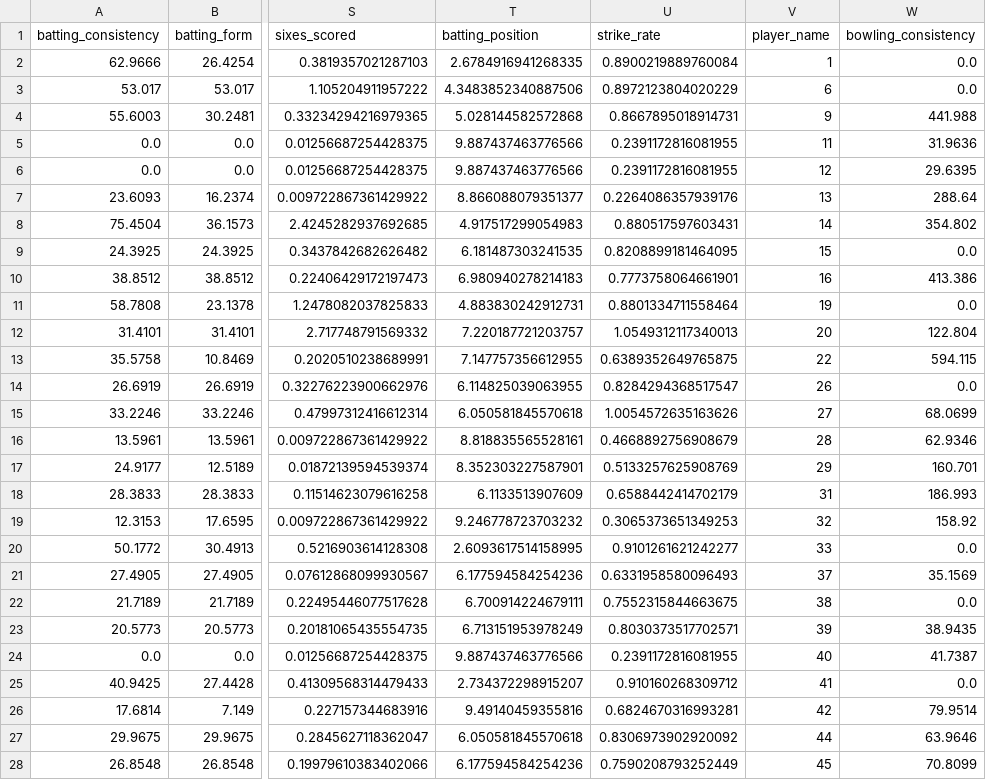
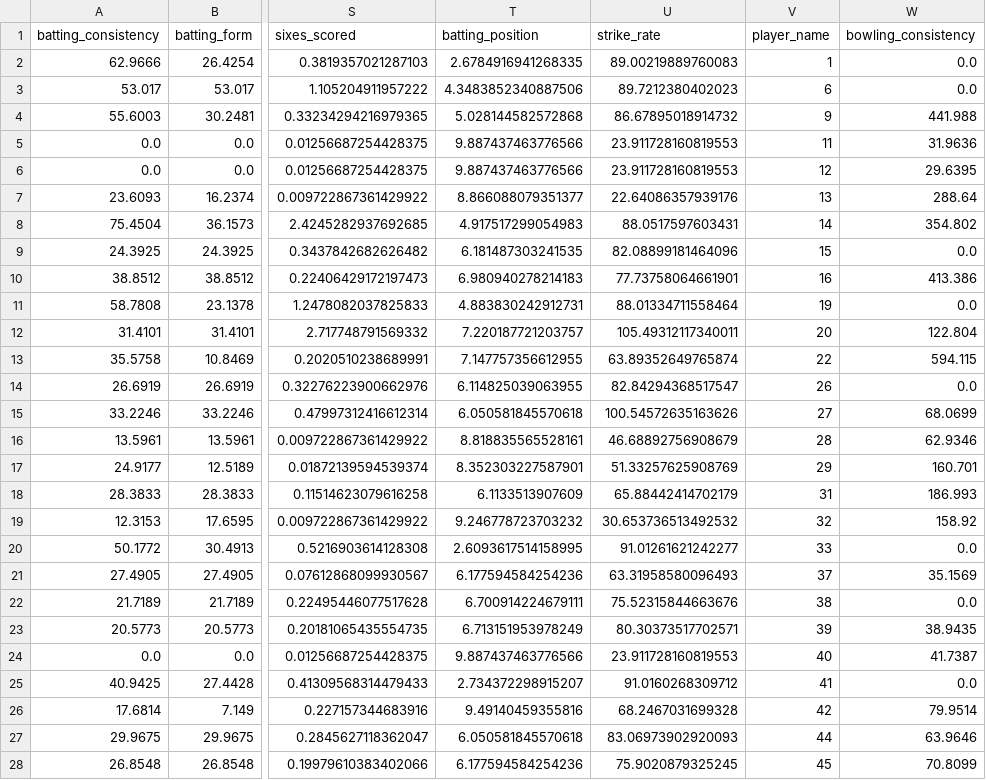
Before and after one commit to umayangag/cric-info-scrapers, a CSV file: src/team_selection/pool.csv, drawn as a sheet; only a part is shown, gaps mark what is left out; the diff covers the shown part only; the diff names each change by its address in the sheet, - before the commit and + after, or states it on an @@ line.

Commit message:
fix strike_rate add econ to bowler attr

```diff
--- a/src/team_selection/pool.csv
+++ b/src/team_selection/pool.csv
-U2 (strike_rate): 0.8900219889760084
+U2 (strike_rate): 89.00219889760083
-U3 (strike_rate): 0.8972123804020229
+U3 (strike_rate): 89.7212380402023
-U4 (strike_rate): 0.8667895018914731
+U4 (strike_rate): 86.67895018914732
-U5:U6 (strike_rate): 0.2391172816081955
+U5:U6 (strike_rate): 23.911728160819553
-U7 (strike_rate): 0.2264086357939176
+U7 (strike_rate): 22.64086357939176
-U8 (strike_rate): 0.880517597603431
+U8 (strike_rate): 88.0517597603431
-U9 (strike_rate): 0.8208899181464095
+U9 (strike_rate): 82.08899181464096
-U10 (strike_rate): 0.7773758064661901
+U10 (strike_rate): 77.73758064661901
-U11 (strike_rate): 0.8801334711558464
+U11 (strike_rate): 88.01334711558464
-U12 (strike_rate): 1.0549312117340013
+U12 (strike_rate): 105.49312117340011
-U13 (strike_rate): 0.6389352649765875
+U13 (strike_rate): 63.89352649765874
-U14 (strike_rate): 0.8284294368517547
+U14 (strike_rate): 82.84294368517547
-U15 (strike_rate): 1.0054572635163626
+U15 (strike_rate): 100.54572635163626
-U16 (strike_rate): 0.4668892756908679
+U16 (strike_rate): 46.68892756908679
-U17 (strike_rate): 0.5133257625908769
+U17 (strike_rate): 51.33257625908769
-U18 (strike_rate): 0.6588442414702179
+U18 (strike_rate): 65.88442414702179
-U19 (strike_rate): 0.3065373651349253
+U19 (strike_rate): 30.653736513492532
-U20 (strike_rate): 0.9101261621242277
+U20 (strike_rate): 91.01261621242277
-U21 (strike_rate): 0.6331958580096493
+U21 (strike_rate): 63.31958580096493
-U22 (strike_rate): 0.7552315844663675
+U22 (strike_rate): 75.52315844663676
-U23 (strike_rate): 0.8030373517702571
+U23 (strike_rate): 80.30373517702571
-U24 (strike_rate): 0.2391172816081955
+U24 (strike_rate): 23.911728160819553
-U25 (strike_rate): 0.910160268309712
+U25 (strike_rate): 91.0160268309712
-U26 (strike_rate): 0.6824670316993281
+U26 (strike_rate): 68.2467031699328
-U27 (strike_rate): 0.8306973902920092
+U27 (strike_rate): 83.06973902920093
-U28 (strike_rate): 0.7590208793252449
+U28 (strike_rate): 75.9020879325245
```
Also changed, not shown: 19 edited cells elsewhere in this file, 4 other files.
